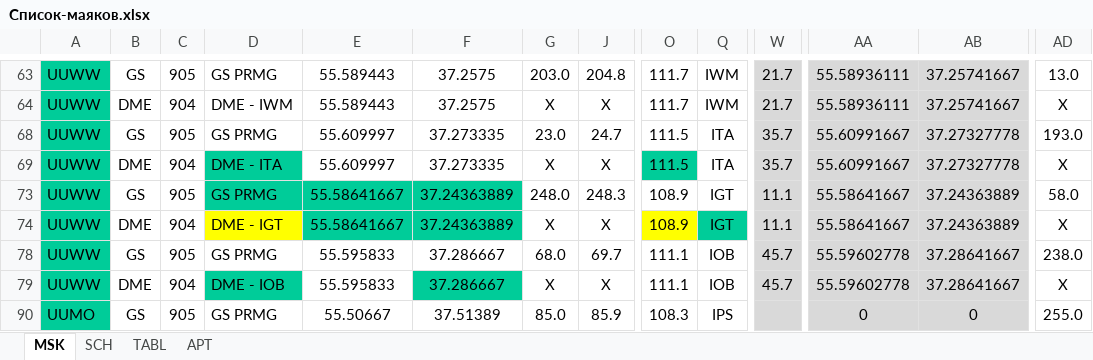
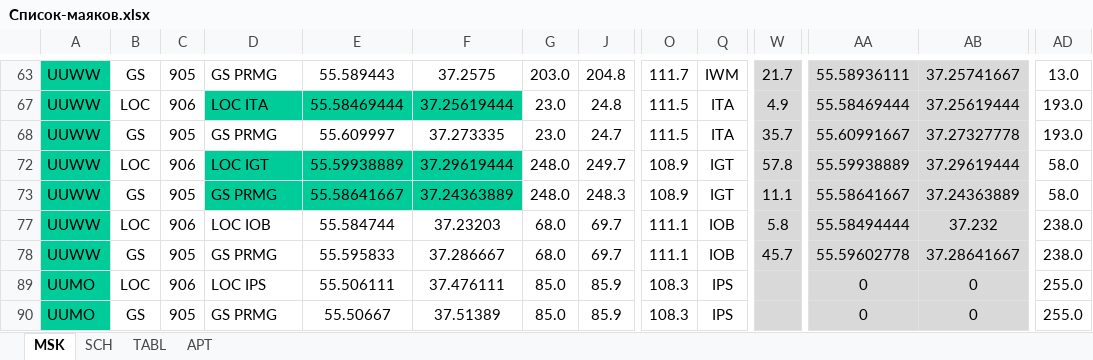
Before and after one commit to humanshapedhole/airports, an Excel workbook: Список-маяков.xlsx, sheet MSK, drawn as a sheet; only a part is shown, gaps mark what is left out; values as stored, in another font and other column widths than the file's, no borders; conditional formats not drawn; removed rows and columns are numbered as before the commit, all else as after; rows hold the shown columns only; the diff covers the shown part only; the diff names each change by its address in the sheet, - before the commit and + after, or states it on an @@ line.

```diff
--- a/Список-маяков.xlsx (sheet MSK)
+++ b/Список-маяков.xlsx (sheet MSK)
-B67: DME
+B67: LOC
-C67: 904
+C67: 906
-D67: DME - IWM
+D67: LOC ITA
-D67:F67 fill: none
+D67:F67 fill: #00CC99
-E67: 55.589443
+E67: 55.58469444
-F67: 37.2575
+F67: 37.25619444
-G67: X
+G67: 23.0
-J67: X
+J67: 24.8
-O67: 111.7
+O67: 111.5
-Q67: IWM
+Q67: ITA
-W67: 21.7
+W67: 4.9
-AA67: 55.58936111
+AA67: 55.58469444
-AB67: 37.25741667
+AB67: 37.25619444
-AD67: X
+AD67: 193.0
-B72: DME
+B72: LOC
-C72: 904
+C72: 906
-D72: DME - ITA
+D72: LOC IGT
-E72: 55.609997
+E72: 55.59938889
-E72:F72 fill: none
+E72:F72 fill: #00CC99
-F72: 37.273335
+F72: 37.29619444
-G72: X
+G72: 248.0
-J72: X
+J72: 249.7
-O72: 111.5
+O72: 108.9
-O72 fill: #00CC99
+O72 fill: none
-Q72: ITA
+Q72: IGT
-W72: 35.7
+W72: 57.8
-AA72: 55.60991667
+AA72: 55.59938889
-AB72: 37.27327778
+AB72: 37.29619444
-AD72: X
+AD72: 58.0
@@ row 74 hidden: UUWW | DME | 904 | DME - IGT | 55.58641667 | 37.24363889 | X | X | 108.9 | IGT | 11.1 | 55.58641667 | 37.24363889 | X @@
@@ row 77 unhidden: UUWW | LOC | 906 | LOC IOB | 55.584744 | 37.23203 | 68.0 | 69.7 | 111.1 | IOB | 5.8 | 55.58494444 | 37.232 | 238.0 @@
@@ row 79 hidden: UUWW | DME | 904 | DME - IOB | 55.595833 | 37.286667 | X | X | 111.1 | IOB | 45.7 | 55.59602778 | 37.28641667 | X @@
@@ row 89 unhidden: UUMO | LOC | 906 | LOC IPS | 55.506111 | 37.476111 | 85.0 | 85.9 | 108.3 | IPS |  | 0 | 0 | 255.0 @@
```
Also changed, not shown: 4 added rows, 15 hidden or unhidden rows, 26 edited cells and cell formats elsewhere in this sheet, formulas that keep their value, hidden cells.
